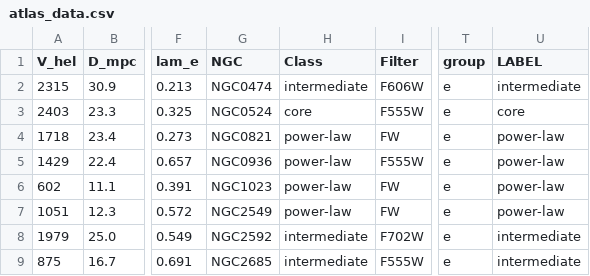
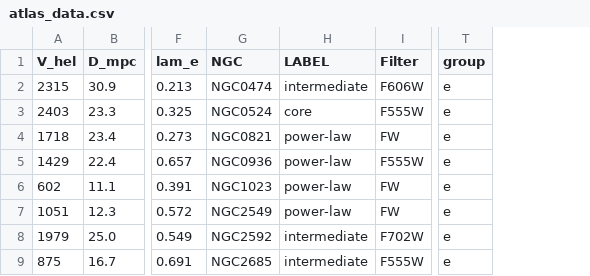
Before and after one commit to drarnakarick/d3js_data_visualisations, a CSV file: content/d3js_visualisation/atlas_data.csv, drawn as a sheet; only a part is shown, gaps mark what is left out; the diff names each change by its address in the sheet, - before the commit and + after, or states it on an @@ line.

Commit message:
no message

```diff
--- a/content/d3js_visualisation/atlas_data.csv
+++ b/content/d3js_visualisation/atlas_data.csv
-column U (LABEL), rows 2-9: intermediate | core | power-law | power-law | power-law | power-law | intermediate | intermediate
-H1: Class
+H1: LABEL
```
